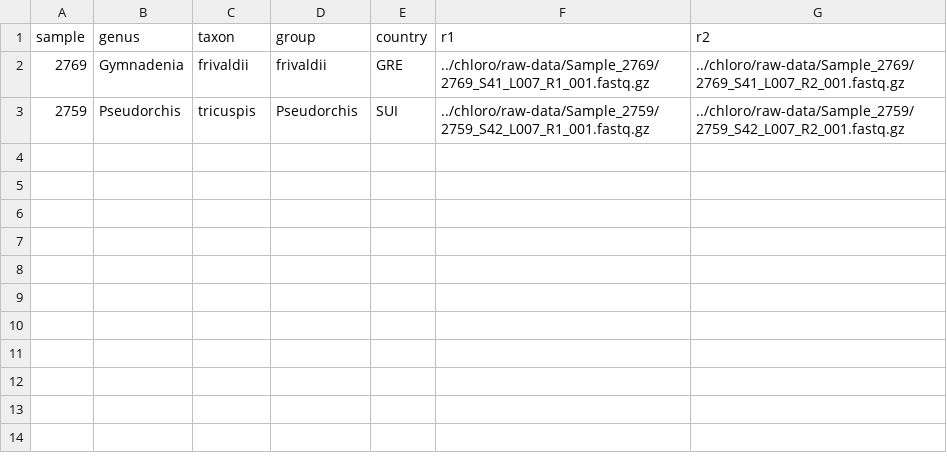
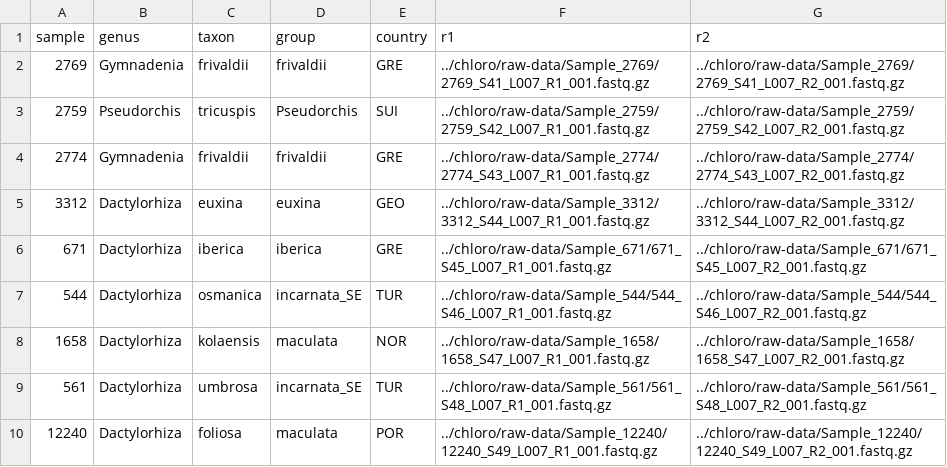
Before and after one commit to ndreey/orchid_chloroplast, a CSV file: doc/mini_test.csv, drawn as a sheet.

Commit message:
Working preprocessing step of pipeline, tested with mini_test.csv

```diff
--- a/doc/mini_test.csv
+++ b/doc/mini_test.csv
@@ -3 +3,8 @@ sample,genus,taxon,group,country,r1,r2
 2759,Pseudorchis,tricuspis,Pseudorchis,SUI,../chloro/raw-data/Sample_2759/2759_S42_L007_R1_001.fastq.gz,../chloro/raw-data/Sample_2759/2759_S42_L007_R2_001.fastq.gz
+2774,Gymnadenia,frivaldii,frivaldii,GRE,../chloro/raw-data/Sample_2774/2774_S43_L007_R1_001.fastq.gz,../chloro/raw-data/Sample_2774/2774_S43_L007_R2_001.fastq.gz
+3312,Dactylorhiza,euxina,euxina,GEO,../chloro/raw-data/Sample_3312/3312_S44_L007_R1_001.fastq.gz,../chloro/raw-data/Sample_3312/3312_S44_L007_R2_001.fastq.gz
+671,Dactylorhiza,iberica,iberica,GRE,../chloro/raw-data/Sample_671/671_S45_L007_R1_001.fastq.gz,../chloro/raw-data/Sample_671/671_S45_L007_R2_001.fastq.gz
+544,Dactylorhiza,osmanica,incarnata_SE,TUR,../chloro/raw-data/Sample_544/544_S46_L007_R1_001.fastq.gz,../chloro/raw-data/Sample_544/544_S46_L007_R2_001.fastq.gz
+1658,Dactylorhiza,kolaensis,maculata,NOR,../chloro/raw-data/Sample_1658/1658_S47_L007_R1_001.fastq.gz,../chloro/raw-data/Sample_1658/1658_S47_L007_R2_001.fastq.gz
+561,Dactylorhiza,umbrosa,incarnata_SE,TUR,../chloro/raw-data/Sample_561/561_S48_L007_R1_001.fastq.gz,../chloro/raw-data/Sample_561/561_S48_L007_R2_001.fastq.gz
+12240,Dactylorhiza,foliosa,maculata,POR,../chloro/raw-data/Sample_12240/12240_S49_L007_R1_001.fastq.gz,../chloro/raw-data/Sample_12240/12240_S49_L007_R2_001.fastq.gz
```
Also changed, not shown: 17 other files.
